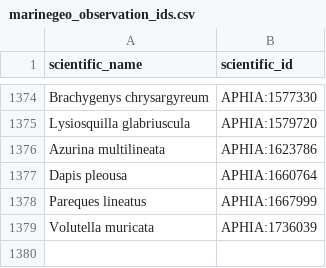
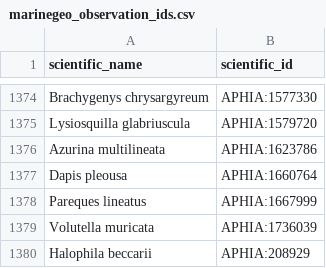
Before and after one commit to Smithsonian/marinegeo-metadata, a CSV file: taxonomy-and-functional-groups/observation-lookup/marinegeo_observation_ids.csv, drawn as a sheet; only a part is shown, gaps mark what is left out.

```diff
--- a/taxonomy-and-functional-groups/observation-lookup/marinegeo_observation_ids.csv
+++ b/taxonomy-and-functional-groups/observation-lookup/marinegeo_observation_ids.csv
@@ -1379 +1379,2 @@ Pareques lineatus,APHIA:1667999
 Volutella muricata,APHIA:1736039
+Halophila beccarii, APHIA:208929
```
Also changed, not shown: sites-and-partners/partner-codes/observatories.csv, taxonomy-and-functional-groups/functional-group-lookup/vegetation.csv, 4 other files.
